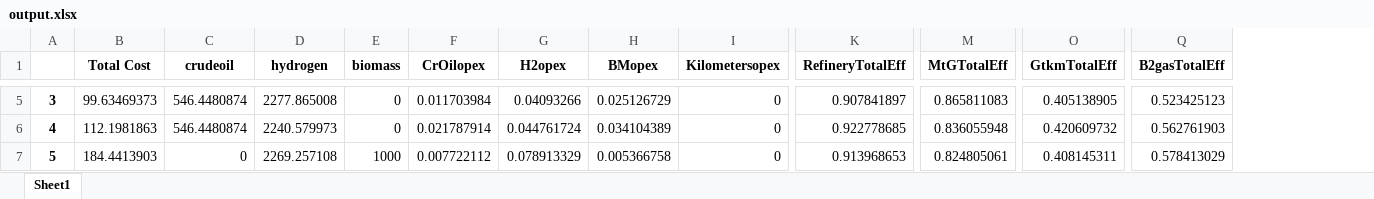
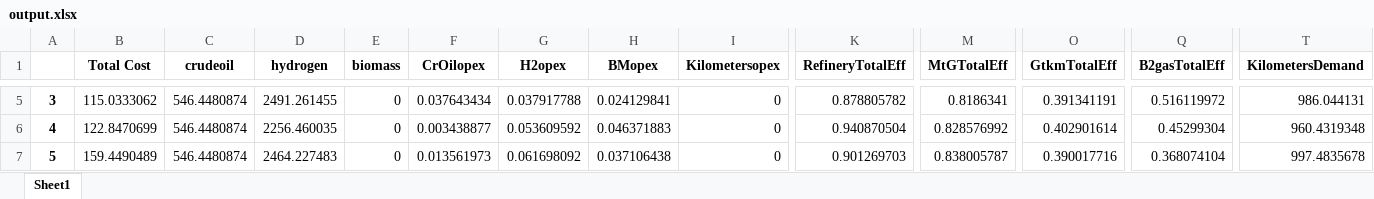
Before and after one commit to jtrobinson57/fscmodel-monte-carlo, an Excel workbook: output.xlsx, sheet Sheet1, drawn as a sheet; only a part is shown, gaps mark what is left out; values as stored, in another font and other column widths than the file's, no borders; the diff covers the shown part only; the diff names each change by its address in the sheet, - before the commit and + after, or states it on an @@ line.

Commit message:
Added randomized demand
Demand is now randomized within certain user-input bounds similarly to
opex and efficiency. The input slots are on the Sink sheet in the input
spreadsheet.

```diff
--- a/output.xlsx (sheet Sheet1)
+++ b/output.xlsx (sheet Sheet1)
+column T (KilometersDemand), rows 5-7: 986.044131 | 960.4319348 | 997.4835678
-B5 (Total Cost): 99.63469373
+B5 (Total Cost): 115.0333062
-D5 (hydrogen): 2277.865008
+D5 (hydrogen): 2491.261455
-F5 (CrOilopex): 0.011703984
+F5 (CrOilopex): 0.037643434
-G5 (H2opex): 0.04093266
+G5 (H2opex): 0.037917788
-H5 (BMopex): 0.025126729
+H5 (BMopex): 0.024129841
-K5 (RefineryTotalEff): 0.907841897
+K5 (RefineryTotalEff): 0.878805782
-M5 (MtGTotalEff): 0.865811083
+M5 (MtGTotalEff): 0.8186341
-O5 (GtkmTotalEff): 0.405138905
+O5 (GtkmTotalEff): 0.391341191
-Q5 (B2gasTotalEff): 0.523425123
+Q5 (B2gasTotalEff): 0.516119972
-B6 (Total Cost): 112.1981863
+B6 (Total Cost): 122.8470699
-D6 (hydrogen): 2240.579973
+D6 (hydrogen): 2256.460035
-F6 (CrOilopex): 0.021787914
+F6 (CrOilopex): 0.003438877
-G6 (H2opex): 0.044761724
+G6 (H2opex): 0.053609592
-H6 (BMopex): 0.034104389
+H6 (BMopex): 0.046371883
-K6 (RefineryTotalEff): 0.922778685
+K6 (RefineryTotalEff): 0.940870504
-M6 (MtGTotalEff): 0.836055948
+M6 (MtGTotalEff): 0.828576992
-O6 (GtkmTotalEff): 0.420609732
+O6 (GtkmTotalEff): 0.402901614
-Q6 (B2gasTotalEff): 0.562761903
+Q6 (B2gasTotalEff): 0.45299304
-B7 (Total Cost): 184.4413903
+B7 (Total Cost): 159.4490489
-C7 (crudeoil): 0
+C7 (crudeoil): 546.4480874
-D7 (hydrogen): 2269.257108
+D7 (hydrogen): 2464.227483
-E7 (biomass): 1000
+E7 (biomass): 0
-F7 (CrOilopex): 0.007722112
+F7 (CrOilopex): 0.013561973
-G7 (H2opex): 0.078913329
+G7 (H2opex): 0.061698092
-H7 (BMopex): 0.005366758
+H7 (BMopex): 0.037106438
-K7 (RefineryTotalEff): 0.913968653
+K7 (RefineryTotalEff): 0.901269703
-M7 (MtGTotalEff): 0.824805061
+M7 (MtGTotalEff): 0.838005787
-O7 (GtkmTotalEff): 0.408145311
+O7 (GtkmTotalEff): 0.390017716
-Q7 (B2gasTotalEff): 0.578413029
+Q7 (B2gasTotalEff): 0.368074104
```
Also changed, not shown: 64 edited cells elsewhere in this sheet, input.xlsx, 1 other file.
